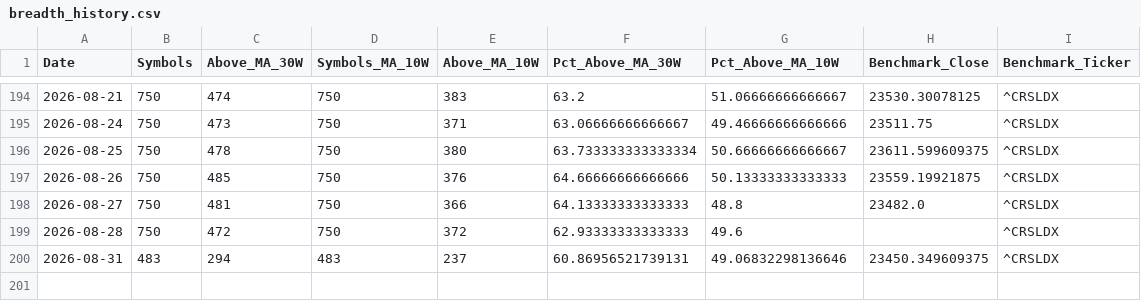
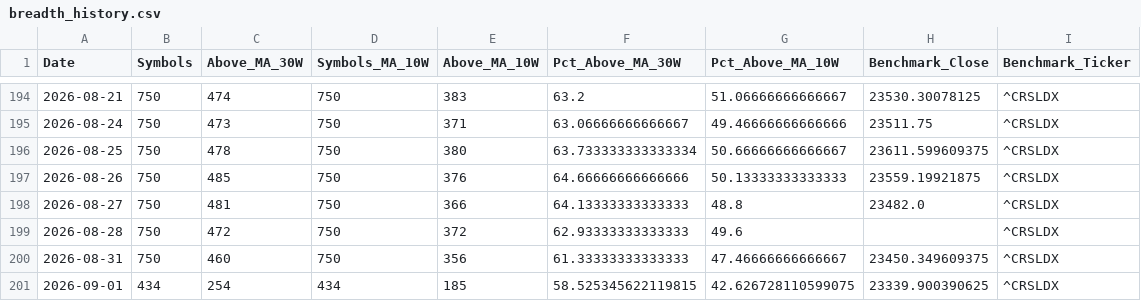
Before and after one commit to Pareshking/RS-Stages, a CSV file: data/breadth_history.csv, drawn as a sheet; only a part is shown, gaps mark what is left out.

```diff
--- a/data/breadth_history.csv
+++ b/data/breadth_history.csv
@@ -199,2 +199,3 @@ Date,Symbols,Above_MA_30W,Symbols_MA_10W,Above_MA_10W,Pct_Above_MA_30W,Pct_Above
 2026-08-28,750,472,750,372,62.93333333333333,49.6,,^CRSLDX
-2026-08-31,483,294,483,237,60.86956521739131,49.06832298136646,23450.349609375,^CRSLDX
+2026-08-31,750,460,750,356,61.33333333333333,47.46666666666667,23450.349609375,^CRSLDX
+2026-09-01,434,254,434,185,58.525345622119815,42.626728110599075,23339.900390625,^CRSLDX
```
Also changed, not shown: data/latest_research.csv, data/previous_research.csv.
